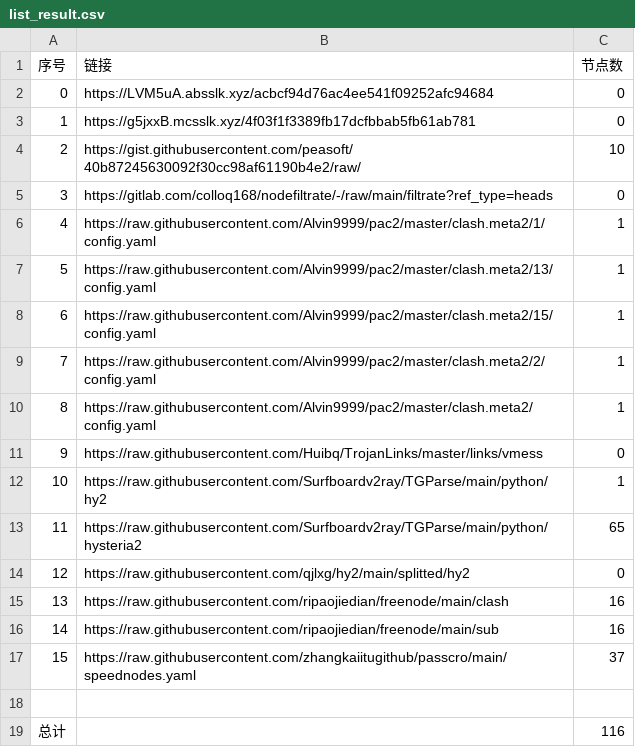
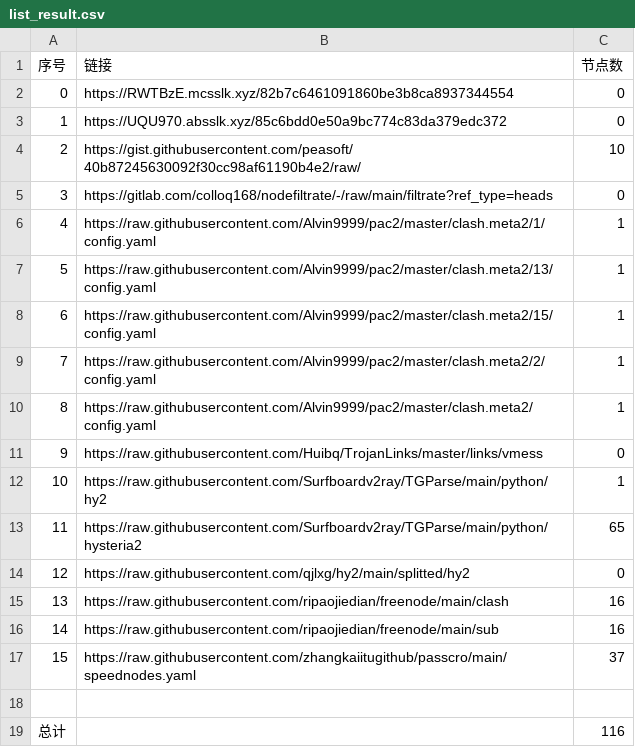
Before and after one commit to AlabasterStone/NoMoreWalls, a CSV file: list_result.csv, drawn as a sheet.

```diff
--- a/list_result.csv
+++ b/list_result.csv
@@ -1,4 +1,4 @@
 序号,链接,节点数
-0,https://LVM5uA.absslk.xyz/acbcf94d76ac4ee541f09252afc94684,0
-1,https://g5jxxB.mcsslk.xyz/4f03f1f3389fb17dcfbbab5fb61ab781,0
+0,https://RWTBzE.mcsslk.xyz/82b7c6461091860be3b8ca8937344554,0
+1,https://UQU970.absslk.xyz/85c6bdd0e50a9bc774c83da379edc372,0
 2,https://gist.githubusercontent.com/peasoft/40b87245630092f30cc98af61190b4e2/raw/,10
```
Also changed, not shown: 3 other files.
